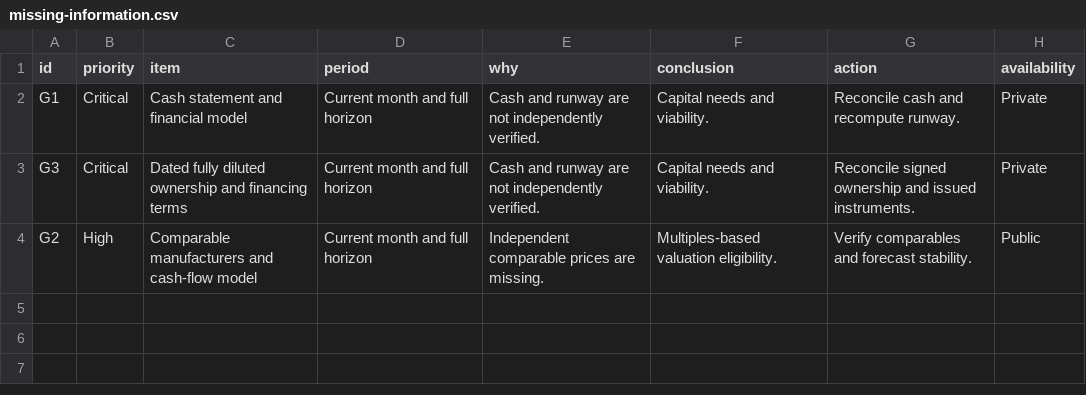
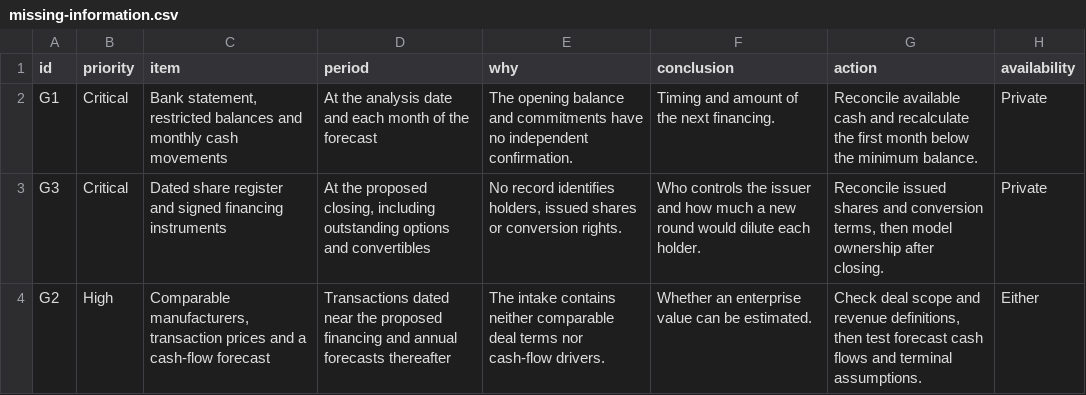
Before and after one commit to jagdeepisb/tryeqwitty, a CSV file: report-kit/reference/sparse/missing-information.csv, drawn as a sheet.

Commit message:
Correct evidence claims in the public diligence examples (#19)

```diff
--- a/report-kit/reference/sparse/missing-information.csv
+++ b/report-kit/reference/sparse/missing-information.csv
@@ -1,4 +1,4 @@
 id,priority,item,period,why,conclusion,action,availability
-G1,Critical,Cash statement and financial model,Current month and full horizon,Cash and runway are not independently verified.,Capital needs and viability.,Reconcile cash and recompute runway.,Private
-G3,Critical,Dated fully diluted ownership and financing terms,Current month and full horizon,Cash and runway are not independently verified.,Capital needs and viability.,Reconcile signed ownership and issued instruments.,Private
-G2,High,Comparable manufacturers and cash-flow model,Current month and full horizon,Independent comparable prices are missing.,Multiples-based valuation eligibility.,Verify comparables and forecast stability.,Public
+G1,Critical,"Bank statement, restricted balances and monthly cash movements",At the analysis date and each month of the forecast,The opening balance and commitments have no independent confirmation.,Timing and amount of the next financing.,Reconcile available cash and recalculate the first month below the minimum balance.,Private
+G3,Critical,Dated share register and signed financing instruments,"At the proposed closing, including outstanding options and convertibles","No record identifies holders, issued shares or conversion rights.",Who controls the issuer and how much a new round would dilute each holder.,"Reconcile issued shares and conversion terms, then model ownership after closing.",Private
+G2,High,"Comparable manufacturers, transaction prices and a cash-flow forecast",Transactions dated near the proposed financing and annual forecasts thereafter,The intake contains neither comparable deal terms nor cash-flow drivers.,Whether an enterprise value can be estimated.,"Check deal scope and revenue definitions, then test forecast cash flows and terminal assumptions.",Either
```
Also changed, not shown: report-kit/reference/complete/missing-information.csv, 51 other files.
